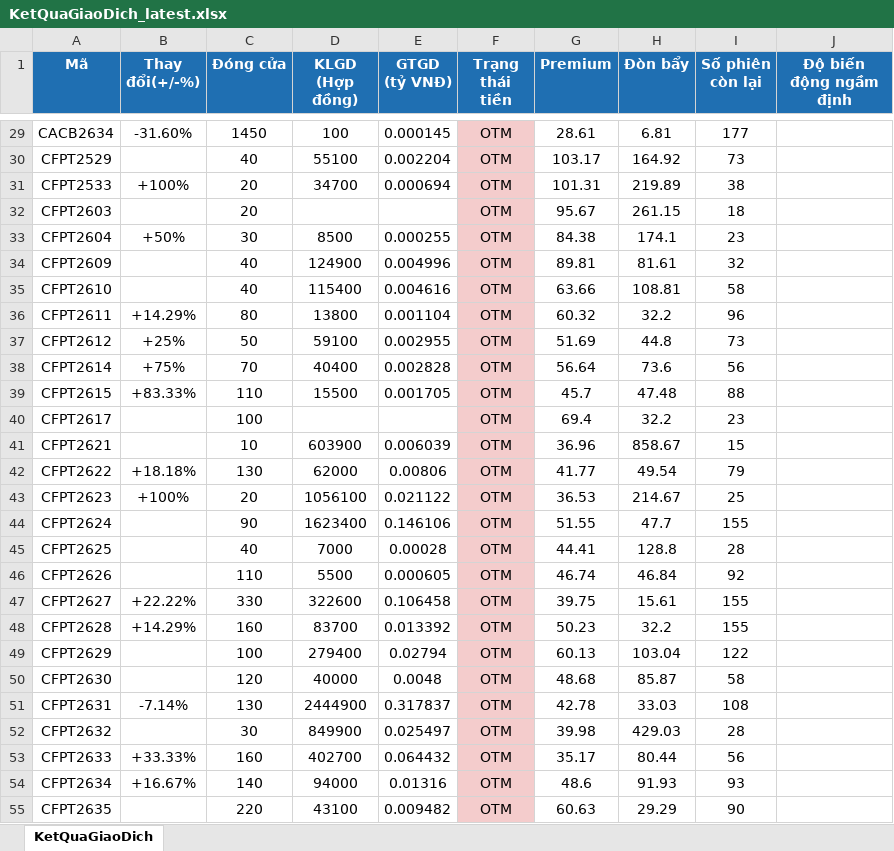
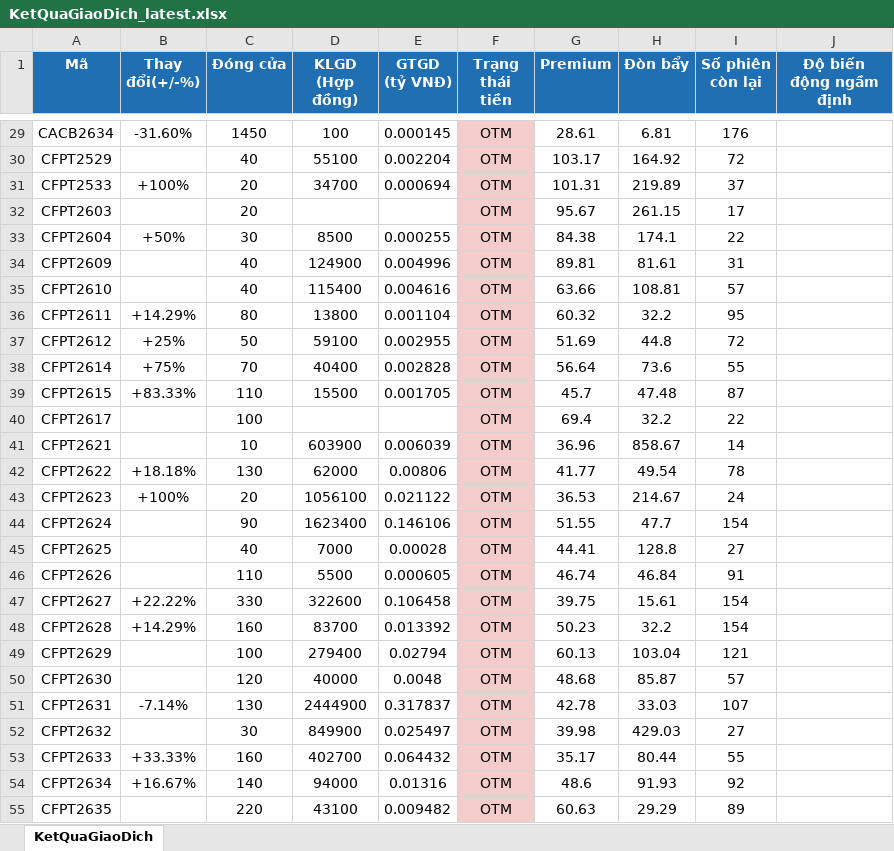
Before and after one commit to FTU-kudo/Vietstock_CW_bot, an Excel workbook: docs/downloads/KetQuaGiaoDich_latest.xlsx, sheet KetQuaGiaoDich, drawn as a sheet; only a part is shown, gaps mark what is left out; values as stored, in another font and other column widths than the file's, no borders; the diff covers the shown part only; the diff names each change by its address in the sheet, - before the commit and + after, or states it on an @@ line.

```diff
--- a/docs/downloads/KetQuaGiaoDich_latest.xlsx (sheet KetQuaGiaoDich)
+++ b/docs/downloads/KetQuaGiaoDich_latest.xlsx (sheet KetQuaGiaoDich)
-I29 (Số phiên còn lại): 177
+I29 (Số phiên còn lại): 176
-I30 (Số phiên còn lại): 73
+I30 (Số phiên còn lại): 72
-I31 (Số phiên còn lại): 38
+I31 (Số phiên còn lại): 37
-I32 (Số phiên còn lại): 18
+I32 (Số phiên còn lại): 17
-I33 (Số phiên còn lại): 23
+I33 (Số phiên còn lại): 22
-I34 (Số phiên còn lại): 32
+I34 (Số phiên còn lại): 31
-I35 (Số phiên còn lại): 58
+I35 (Số phiên còn lại): 57
-I36 (Số phiên còn lại): 96
+I36 (Số phiên còn lại): 95
-I37 (Số phiên còn lại): 73
+I37 (Số phiên còn lại): 72
-I38 (Số phiên còn lại): 56
+I38 (Số phiên còn lại): 55
-I39 (Số phiên còn lại): 88
+I39 (Số phiên còn lại): 87
-I40 (Số phiên còn lại): 23
+I40 (Số phiên còn lại): 22
-I41 (Số phiên còn lại): 15
+I41 (Số phiên còn lại): 14
-I42 (Số phiên còn lại): 79
+I42 (Số phiên còn lại): 78
-I43 (Số phiên còn lại): 25
+I43 (Số phiên còn lại): 24
-I44 (Số phiên còn lại): 155
+I44 (Số phiên còn lại): 154
-I45 (Số phiên còn lại): 28
+I45 (Số phiên còn lại): 27
-I46 (Số phiên còn lại): 92
+I46 (Số phiên còn lại): 91
-I47:I48 (Số phiên còn lại): 155
+I47:I48 (Số phiên còn lại): 154
-I49 (Số phiên còn lại): 122
+I49 (Số phiên còn lại): 121
-I50 (Số phiên còn lại): 58
+I50 (Số phiên còn lại): 57
-I51 (Số phiên còn lại): 108
+I51 (Số phiên còn lại): 107
-I52 (Số phiên còn lại): 28
+I52 (Số phiên còn lại): 27
-I53 (Số phiên còn lại): 56
+I53 (Số phiên còn lại): 55
-I54 (Số phiên còn lại): 93
+I54 (Số phiên còn lại): 92
-I55 (Số phiên còn lại): 90
+I55 (Số phiên còn lại): 89
```
Also changed, not shown: 442 edited cells elsewhere in this sheet, docs/downloads/ThongTinChungQuyen_latest.xlsx, 2 other files.
